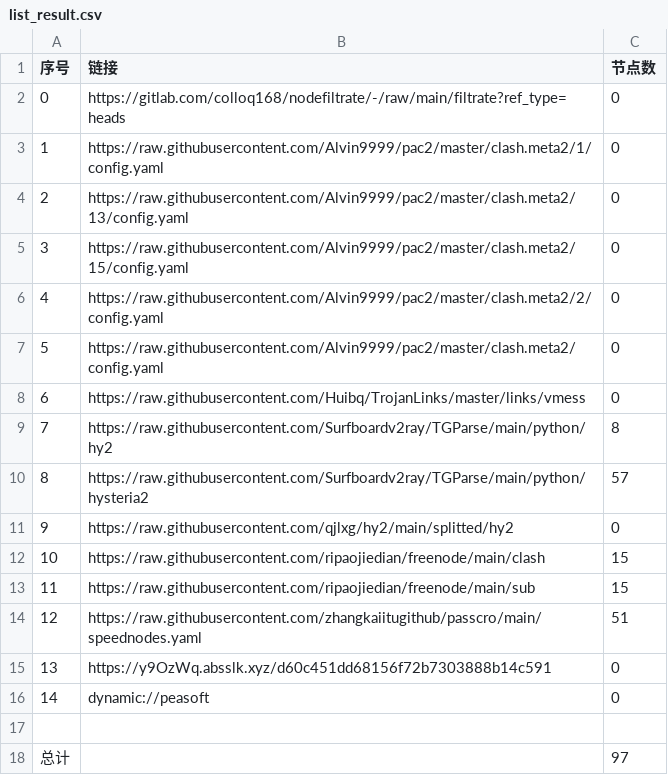
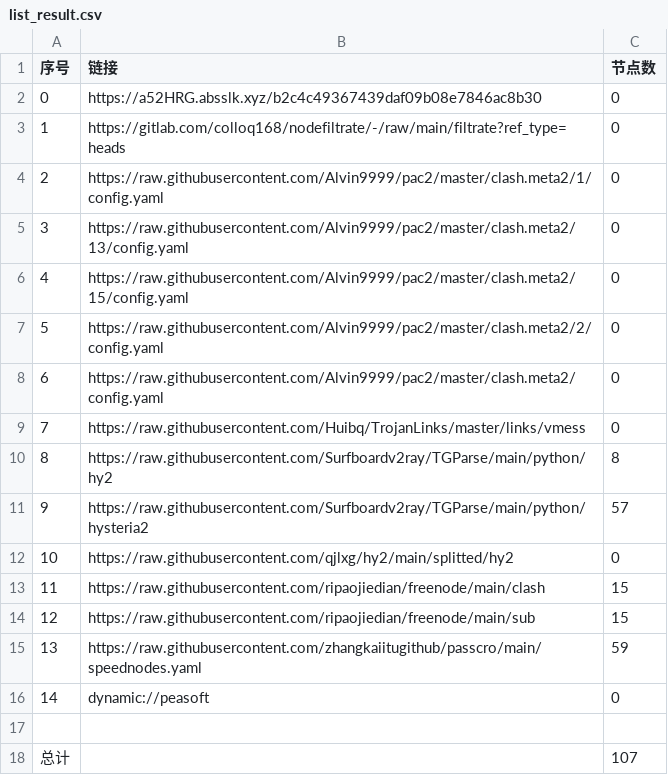
Before and after one commit to zmei19881989/AutoMergePublicNodes, a CSV file: list_result.csv, drawn as a sheet; removed rows and columns are numbered as before the commit, all else as after; the diff names each change by its address in the sheet, - before the commit and + after, or states it on an @@ line.

```diff
--- a/list_result.csv
+++ b/list_result.csv
+row 2: 0 | https://a52HRG.absslk.xyz/b2c4c49367439daf09b08e7846ac8b30 | 0
@@ column A (序号) renumbered between rows 3 and 15 @@
-C15 (节点数): 51
+C15 (节点数): 59
-row 15: 13 | https://y9OzWq.absslk.xyz/d60c451dd68156f72b7303888b14c591 | 0
-C18 (节点数): 97
+C18 (节点数): 107
```
Also changed, not shown: 23 other files.
